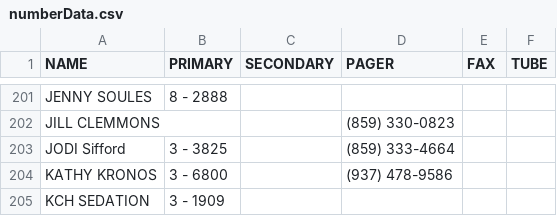
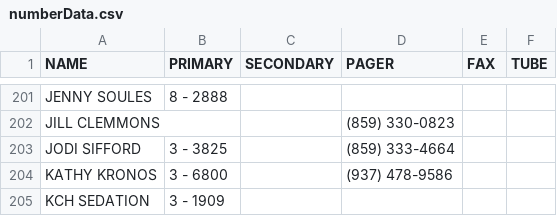
Before and after one commit to dirtydanisreal/numberData, a CSV file: numberData.csv, drawn as a sheet; only a part is shown, gaps mark what is left out.

Commit message:
Update numberData.csv

```diff
--- a/numberData.csv
+++ b/numberData.csv
@@ -202,3 +202,3 @@ JENNY SOULES,8 - 2888,,,,
 JILL CLEMMONS,,,(859) 330-0823,,
-JODI Sifford,3 - 3825,,(859) 333-4664,,
+JODI SIFFORD,3 - 3825,,(859) 333-4664,,
 KATHY KRONOS,3 - 6800,,(937) 478-9586 ,,
```
